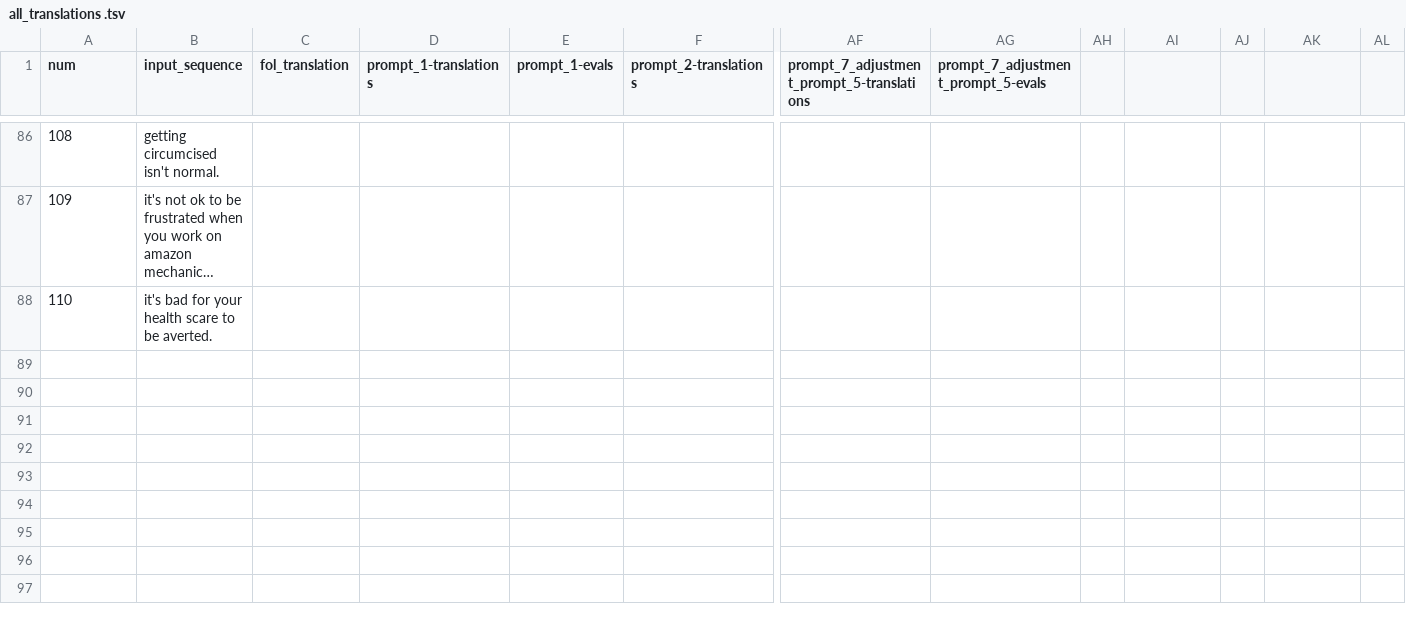
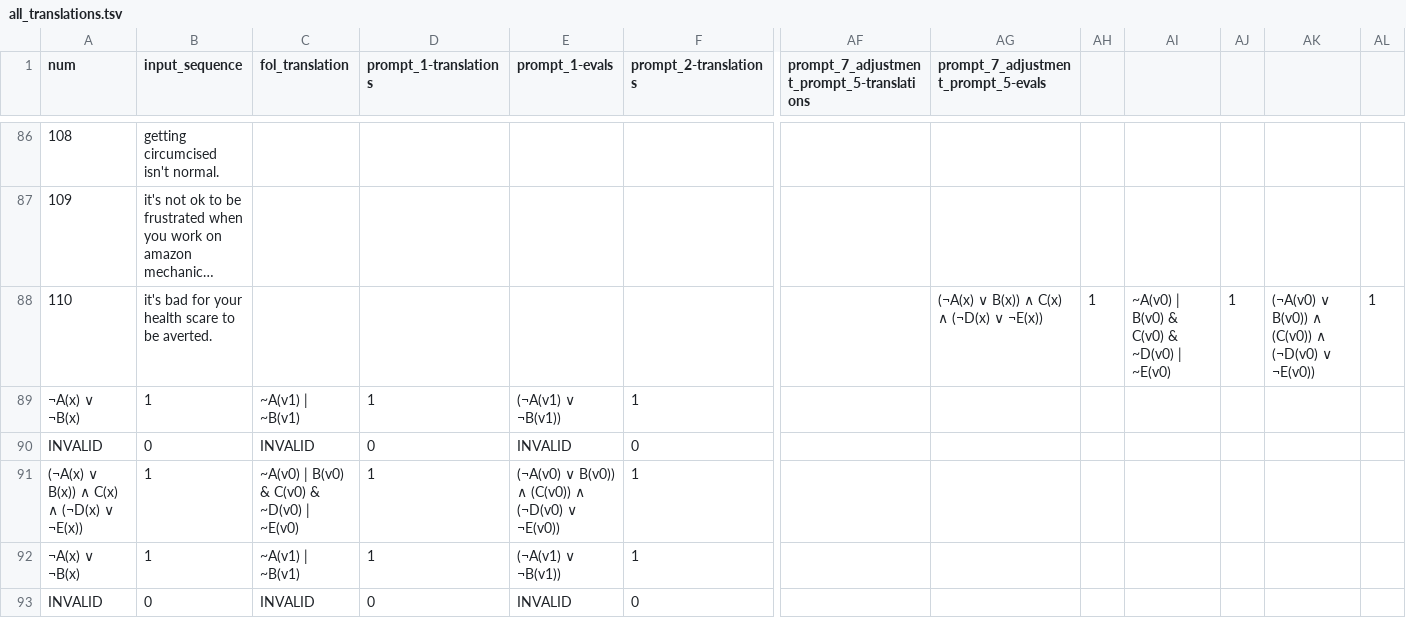
Before and after one commit to emmabjor/nl-horn-master, a TSV file: data/all_translations.tsv (was data/all_translations .tsv), drawn as a sheet; only a part is shown, gaps mark what is left out; long unchanged cells end in …; rows hold the shown columns only; the diff names each change by its address in the sheet, - before the commit and + after, or states it on an @@ line.

```diff
--- a/data/all_translations .tsv
+++ b/data/all_translations.tsv
-AG88: (empty)
+AG88: (¬A(x) ∨ B(x)) ∧ C(x) ∧ (¬D(x) ∨ ¬E(x))
-AH88: (empty)
+AH88: 1
-AI88: (empty)
+AI88: ~A(v0) | B(v0) & C(v0) & ~D(v0) | ~E(v0)
-AJ88: (empty)
+AJ88: 1
-AK88: (empty)
+AK88: (¬A(v0) ∨ B(v0)) ∧ (C(v0)) ∧ (¬D(v0) ∨ ¬E(v0))
-AL88: (empty)
+AL88: 1
+row 89: ¬A(x) ∨ ¬B(x) | 1 | ~A(v1) | ~B(v1) | 1 | (¬A(v1) ∨ ¬B(v1)) | 1
+row 90: INVALID | 0 | INVALID | 0 | INVALID | 0
+row 91: (¬A(x) ∨ B(x)) ∧ C(x) ∧ (¬D(x) ∨ ¬E(x)) | 1 | ~A(v0) | B(v0) & C(v0) & ~D(v0) | ~E(v0) | 1 | (¬A(v0) ∨ B(v0)) ∧ (C(v0)) ∧ (¬D(v0) ∨ ¬E(v0)) | 1
+row 92: ¬A(x) ∨ ¬B(x) | 1 | ~A(v1) | ~B(v1) | 1 | (¬A(v1) ∨ ¬B(v1)) | 1
+row 93: INVALID | 0 | INVALID | 0 | INVALID | 0
```
